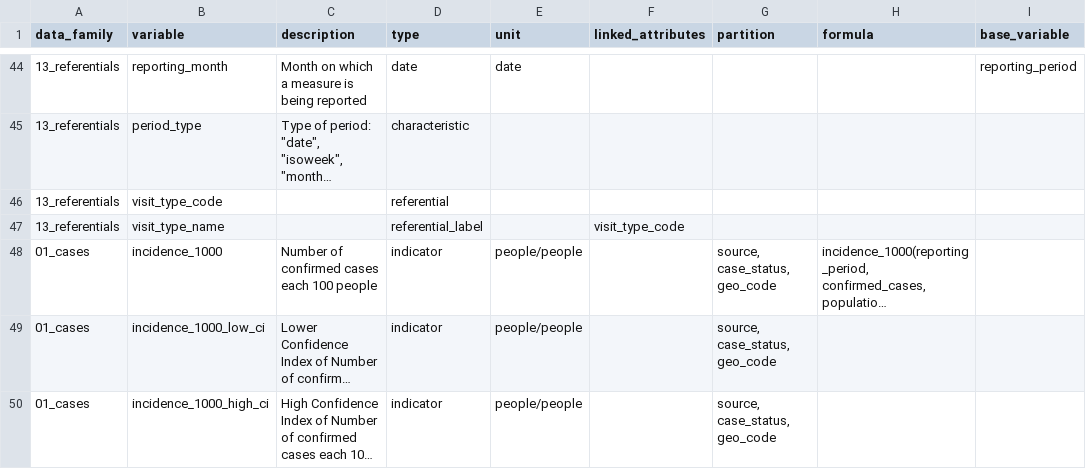
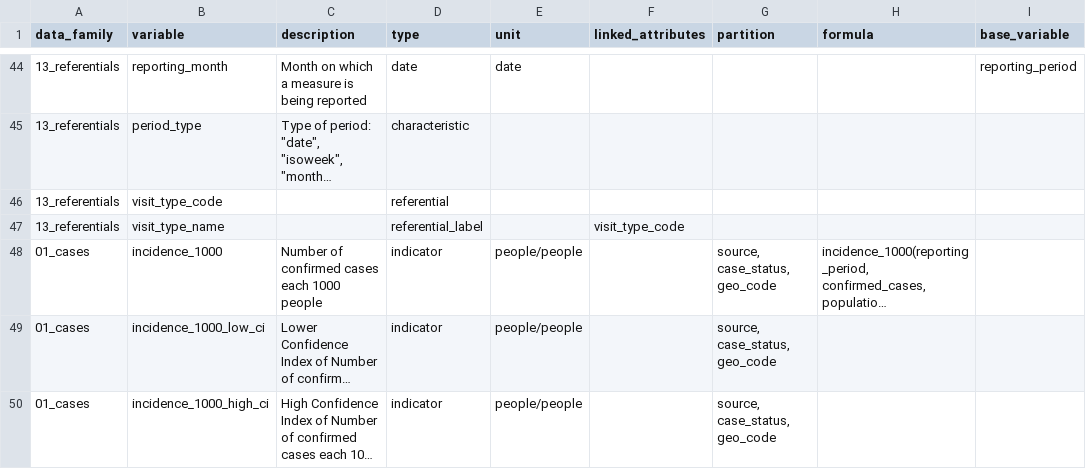
Before and after one commit to pandem2/pandem-source, a CSV file: pandemsource/data/list-of-variables.csv, drawn as a sheet; only a part is shown, gaps mark what is left out; long unchanged cells end in …; the diff names each change by its address in the sheet, - before the commit and + after, or states it on an @@ line.

```diff
--- a/pandemsource/data/list-of-variables.csv
+++ b/pandemsource/data/list-of-variables.csv
-C48 (description): Number of confirmed cases each 100 people
+C48 (description): Number of confirmed cases each 1000 people
```
Also changed, not shown: 1 other file.
